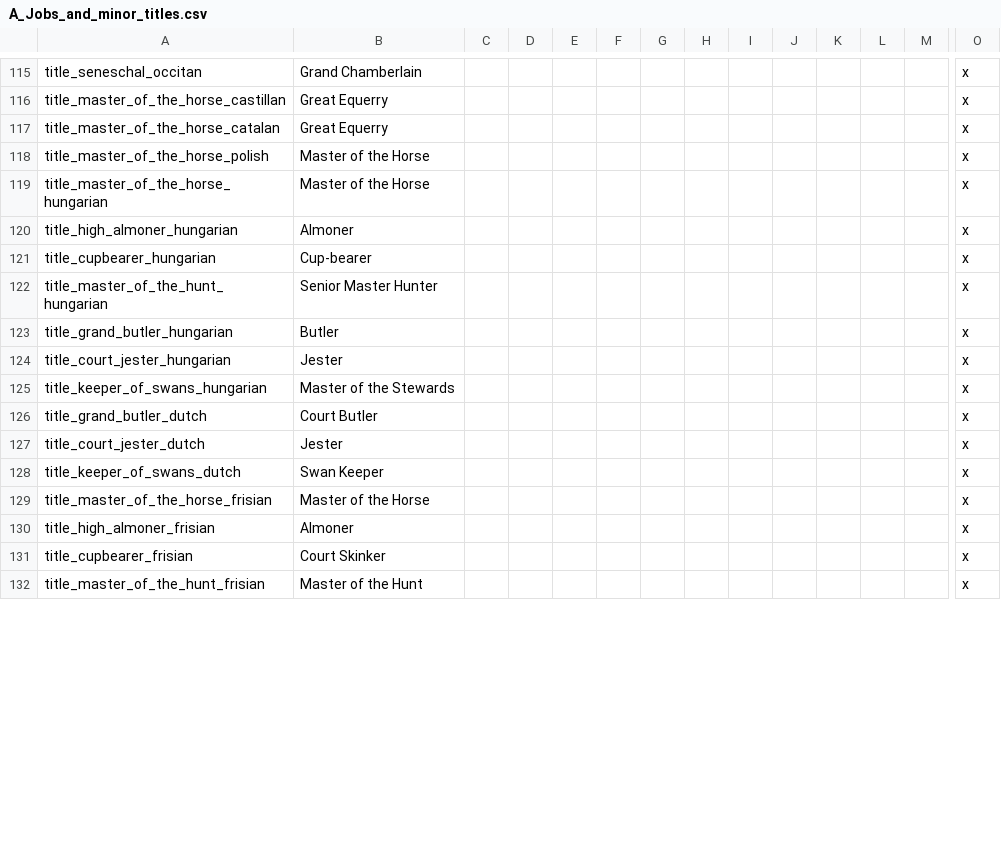
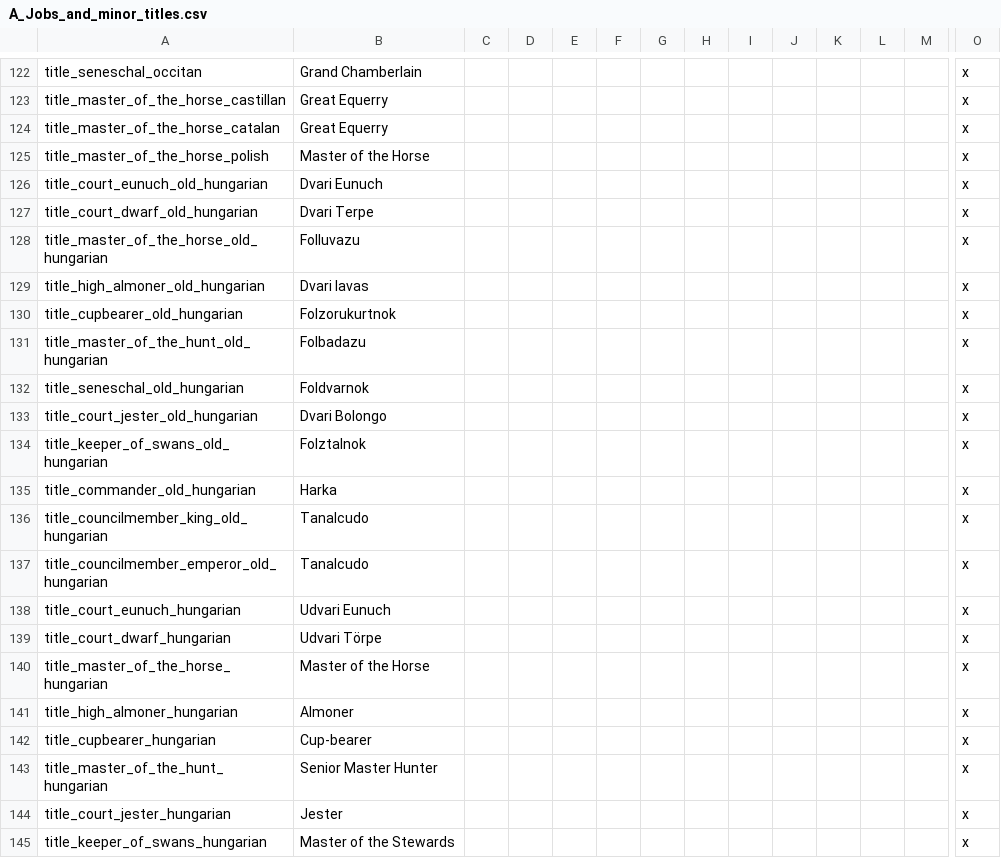
Before and after one commit to escalonn/sed2, a CSV file: build/SED2/localisation/A_Jobs_and_minor_titles.csv, drawn as a sheet; only a part is shown, gaps mark what is left out; the shorter side is filled out with more unchanged rows; removed rows and columns are numbered as before the commit, all else as after; rows hold the shown columns only; the diff covers the shown part only; the diff names each change by its address in the sheet, - before the commit and + after, or states it on an @@ line.

```diff
--- a/build/SED2/localisation/A_Jobs_and_minor_titles.csv
+++ b/build/SED2/localisation/A_Jobs_and_minor_titles.csv
+row 126: title_court_eunuch_old_hungarian | Dvari Eunuch |  |  |  |  |  |  |  |  |  |  |  | x
+row 127: title_court_dwarf_old_hungarian | Dvari Terpe |  |  |  |  |  |  |  |  |  |  |  | x
+row 128: title_master_of_the_horse_old_hungarian | Folluvazu |  |  |  |  |  |  |  |  |  |  |  | x
+row 129: title_high_almoner_old_hungarian | Dvari Iavas |  |  |  |  |  |  |  |  |  |  |  | x
+row 130: title_cupbearer_old_hungarian | Folzorukurtnok |  |  |  |  |  |  |  |  |  |  |  | x
+row 131: title_master_of_the_hunt_old_hungarian | Folbadazu |  |  |  |  |  |  |  |  |  |  |  | x
+row 132: title_seneschal_old_hungarian | Foldvarnok |  |  |  |  |  |  |  |  |  |  |  | x
+row 133: title_court_jester_old_hungarian | Dvari Bolongo |  |  |  |  |  |  |  |  |  |  |  | x
+row 134: title_keeper_of_swans_old_hungarian | Folztalnok |  |  |  |  |  |  |  |  |  |  |  | x
+row 135: title_commander_old_hungarian | Harka |  |  |  |  |  |  |  |  |  |  |  | x
+row 136: title_councilmember_king_old_hungarian | Tanalcudo |  |  |  |  |  |  |  |  |  |  |  | x
+row 137: title_councilmember_emperor_old_hungarian | Tanalcudo |  |  |  |  |  |  |  |  |  |  |  | x
+row 138: title_court_eunuch_hungarian | Udvari Eunuch |  |  |  |  |  |  |  |  |  |  |  | x
+row 139: title_court_dwarf_hungarian | Udvari Törpe |  |  |  |  |  |  |  |  |  |  |  | x
-row 123: title_grand_butler_hungarian | Butler |  |  |  |  |  |  |  |  |  |  |  | x
-row 126: title_grand_butler_dutch | Court Butler |  |  |  |  |  |  |  |  |  |  |  | x
```
Also changed, not shown: 25 added rows and 4 removed rows elsewhere in this file, build/SED2/localisation/A_DuchiesKingdomsandEmpires_de_jure.csv, build/SED2/localisation/A_DuchiesKingdomsandEmpires_titular.csv, 6 other files.
